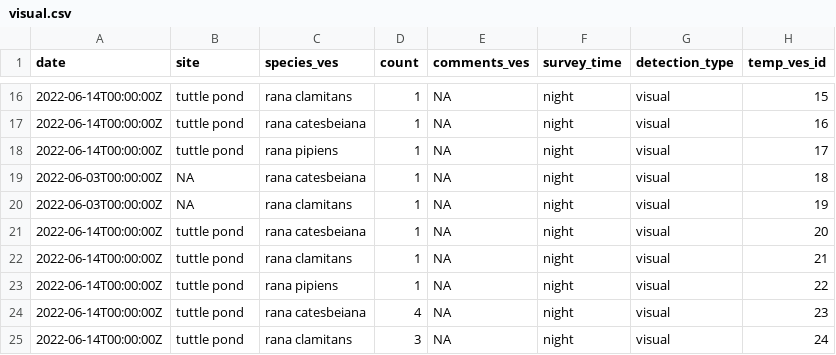
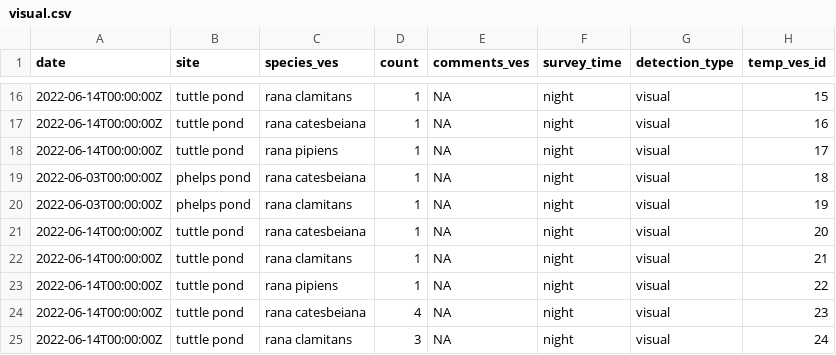
Before and after one commit to Jake-Eisaguirre/penn_dataMunging, a CSV file: clean_tables/visual.csv, drawn as a sheet; only a part is shown, gaps mark what is left out.

```diff
--- a/clean_tables/visual.csv
+++ b/clean_tables/visual.csv
@@ -18,4 +18,4 @@ date,site,species_ves,count,comments_ves,survey_time,detection_type,temp_ves_id
 2022-06-14T00:00:00Z,tuttle pond,rana pipiens,1,NA,night,visual,17
-2022-06-03T00:00:00Z,NA,rana catesbeiana,1,NA,night,visual,18
-2022-06-03T00:00:00Z,NA,rana clamitans,1,NA,night,visual,19
+2022-06-03T00:00:00Z,phelps pond,rana catesbeiana,1,NA,night,visual,18
+2022-06-03T00:00:00Z,phelps pond,rana clamitans,1,NA,night,visual,19
 2022-06-14T00:00:00Z,tuttle pond,rana catesbeiana,1,NA,night,visual,20
```
Also changed, not shown: clean_tables/site.csv, clean_tables/survey.csv, 7 other files.
